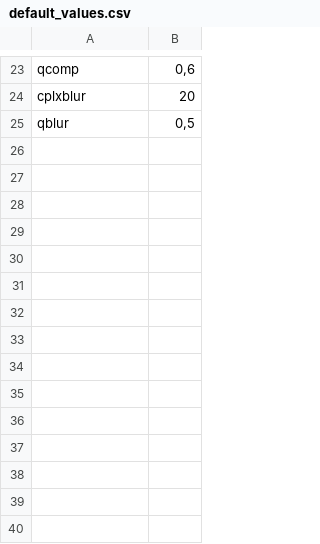
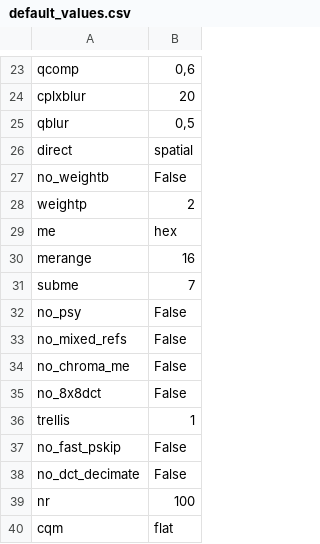
Before and after one commit to piotrsladowski/vmaf_siti_tool, a CSV file: default_values.csv, drawn as a sheet; only a part is shown, gaps mark what is left out.

```diff
--- a/default_values.csv
+++ b/default_values.csv
@@ -25 +25,16 @@ cplxblur;20
 qblur;0,5
+direct;spatial
+no_weightb;False
+weightp;2
+me;hex
+merange;16
+subme;7
+no_psy;False
+no_mixed_refs;False
+no_chroma_me;False
+no_8x8dct;False
+trellis;1
+no_fast_pskip;False
+no_dct_decimate;False
+nr;100
+cqm;flat
```
Also changed, not shown: 1 other file.
